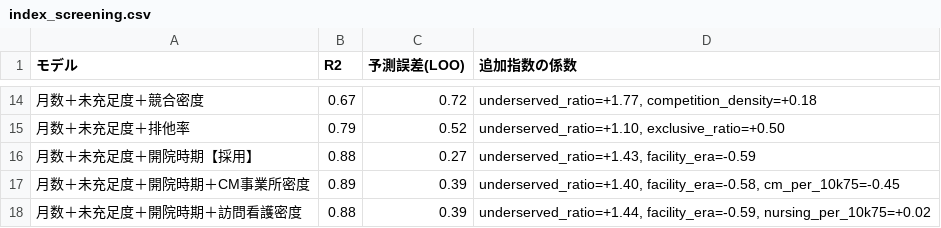
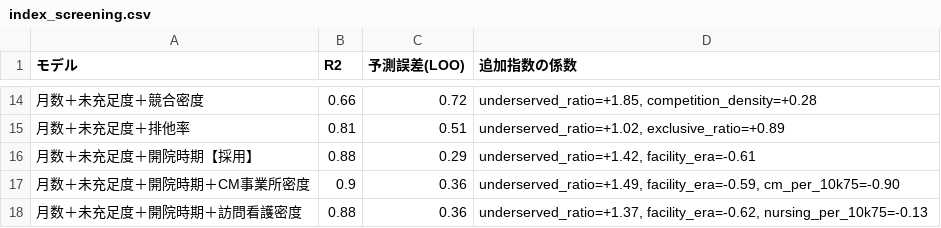
Before and after one commit to rushwistuq-droid/houmonsinryou-kaiseki, a CSV file: briefing/output/index_screening.csv, drawn as a sheet; only a part is shown, gaps mark what is left out; the diff covers the shown part only.

```diff
--- a/briefing/output/index_screening.csv
+++ b/briefing/output/index_screening.csv
@@ -14,5 +14,5 @@
-月数＋未充足度＋競合密度,0.67,0.72,"underserved_ratio=+1.77, competition_density=+0.18"
-月数＋未充足度＋排他率,0.79,0.52,"underserved_ratio=+1.10, exclusive_ratio=+0.50"
-月数＋未充足度＋開院時期【採用】,0.88,0.27,"underserved_ratio=+1.43, facility_era=-0.59"
-月数＋未充足度＋開院時期＋CM事業所密度,0.89,0.39,"underserved_ratio=+1.40, facility_era=-0.58, cm_per_10k75=-0.45"
-月数＋未充足度＋開院時期＋訪問看護密度,0.88,0.39,"underserved_ratio=+1.44, facility_era=-0.59, nursing_per_10k75=+0.02"
+月数＋未充足度＋競合密度,0.66,0.72,"underserved_ratio=+1.85, competition_density=+0.28"
+月数＋未充足度＋排他率,0.81,0.51,"underserved_ratio=+1.02, exclusive_ratio=+0.89"
+月数＋未充足度＋開院時期【採用】,0.88,0.29,"underserved_ratio=+1.42, facility_era=-0.61"
+月数＋未充足度＋開院時期＋CM事業所密度,0.9,0.36,"underserved_ratio=+1.49, facility_era=-0.59, cm_per_10k75=-0.90"
+月数＋未充足度＋開院時期＋訪問看護密度,0.88,0.36,"underserved_ratio=+1.37, facility_era=-0.62, nursing_per_10k75=-0.13"
```
Also changed, not shown: 32 edited cells elsewhere in this file, briefing/output/clinic_environment.csv, briefing/output/sales_lists/_集計.csv, 33 other files.
